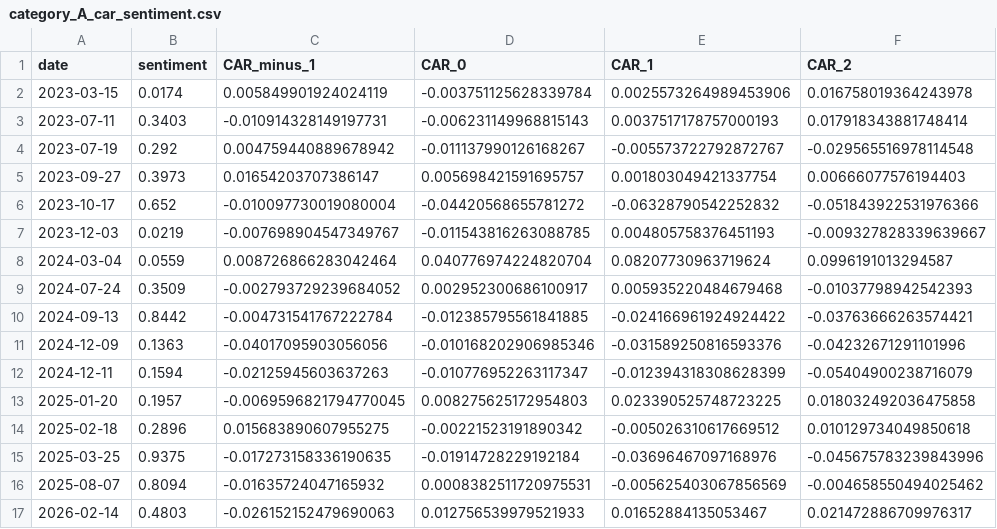
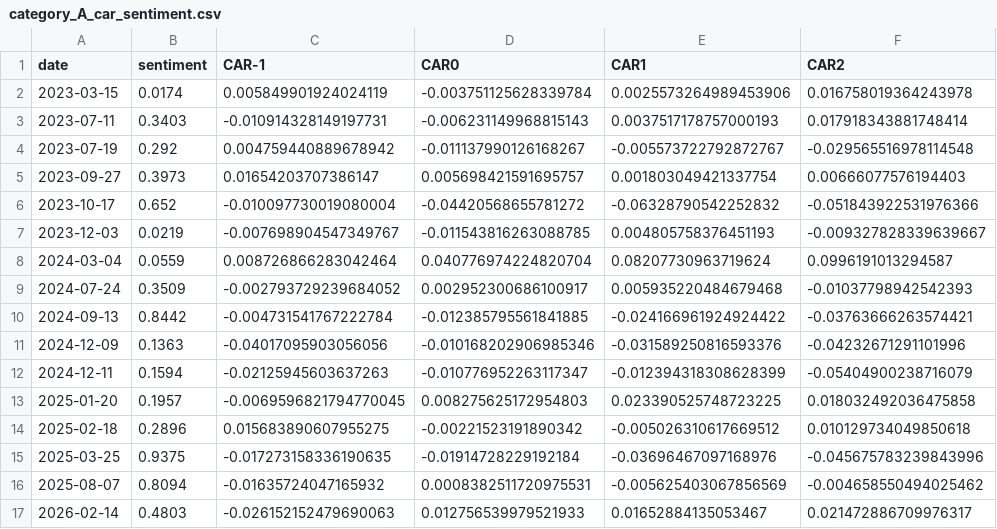
Before and after one commit to PeterHeFinTech/fina2350, a CSV file: news_ABCD/category_A_car_sentiment.csv (was ML prediction/category_A_car_sentiment.csv), drawn as a sheet.

```diff
--- a/ML prediction/category_A_car_sentiment.csv
+++ b/news_ABCD/category_A_car_sentiment.csv
@@ -1,2 +1,2 @@
-date,sentiment,CAR_minus_1,CAR_0,CAR_1,CAR_2
+date,sentiment,CAR-1,CAR0,CAR1,CAR2
 2023-03-15,0.0174,0.005849901924024119,-0.003751125628339784,0.0025573264989453906,0.016758019364243978
```
Also changed, not shown: category A/nvda_sentiment_regression_results.csv, category C/category_C_car_sentiment.csv, 27 other files.
